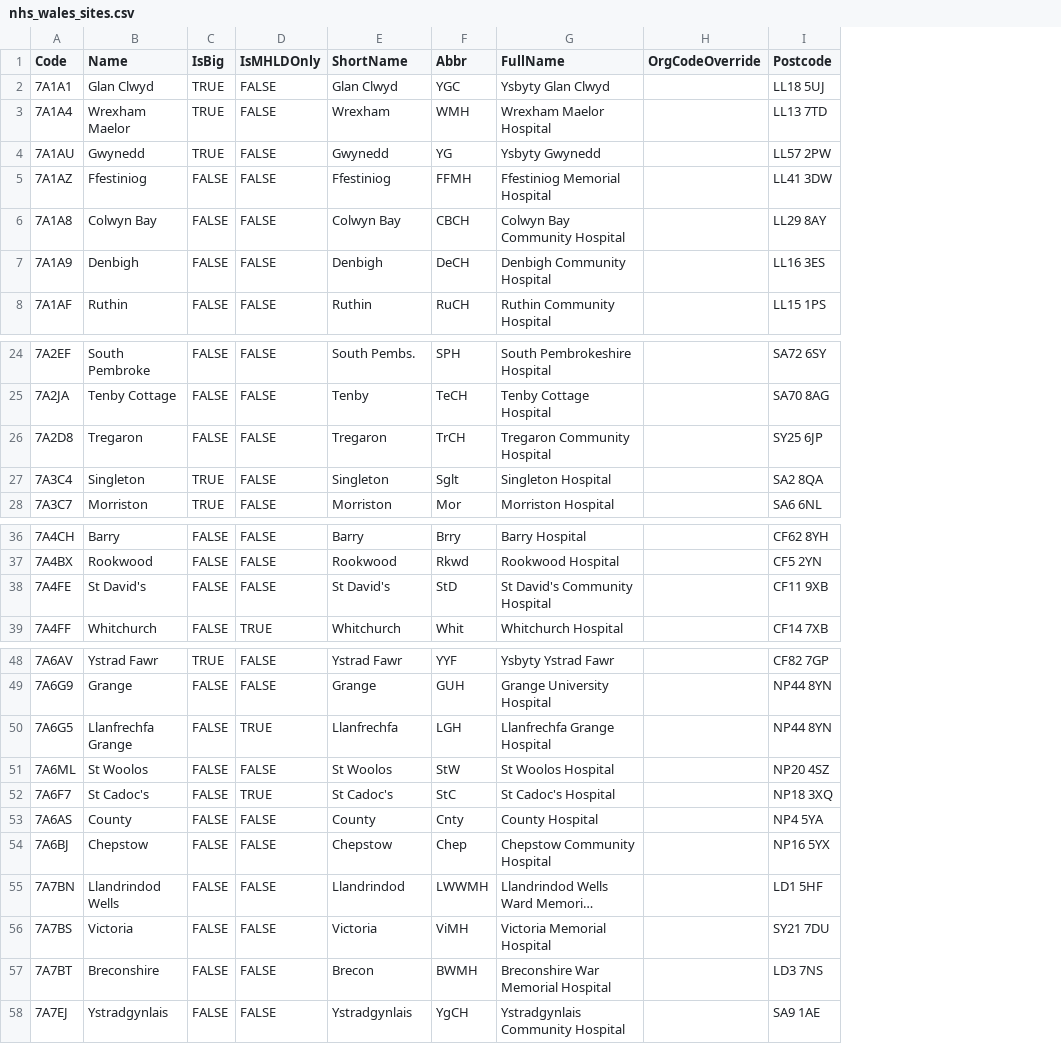
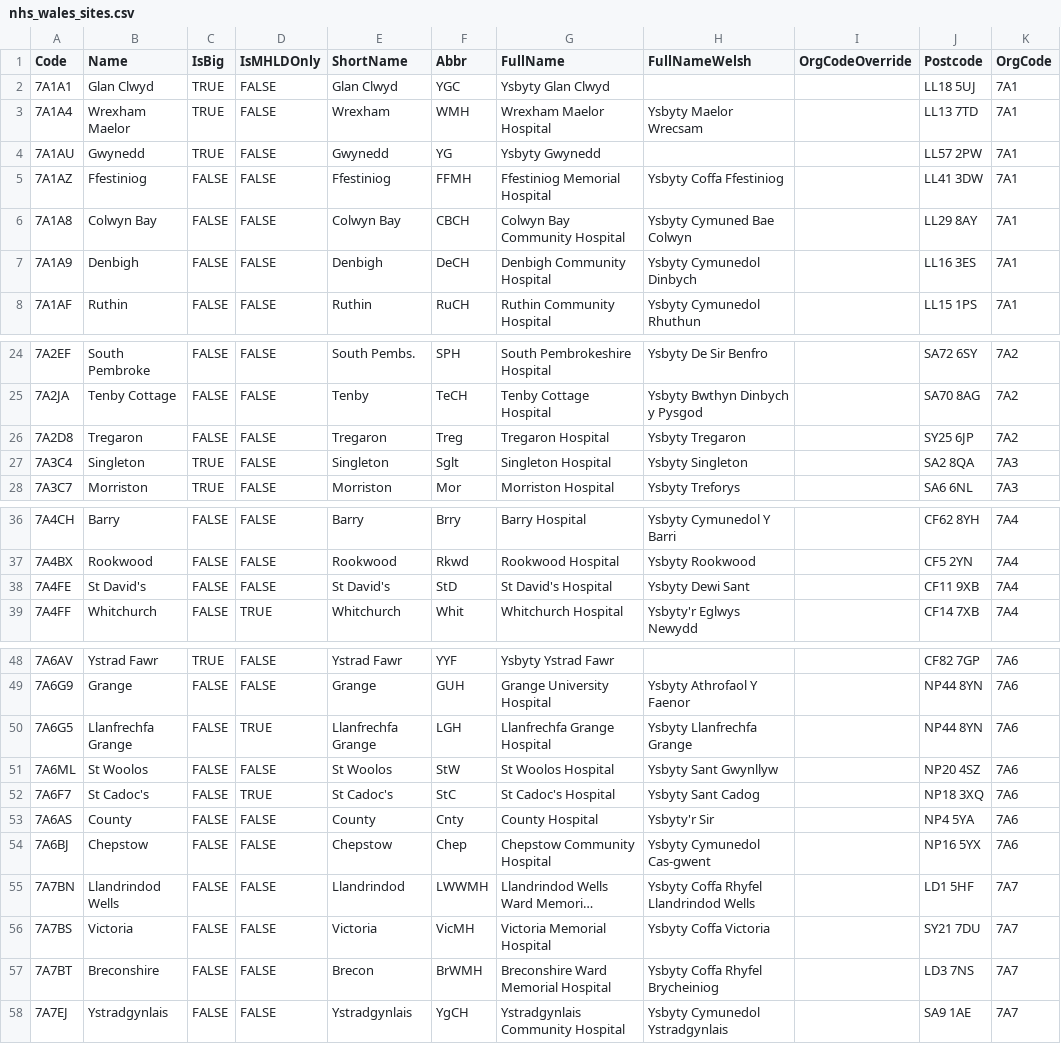
Before and after one commit to stupidpupil/r_nhs_wales_orgs_and_sites, a CSV file: data-raw/nhs_wales_sites.csv, drawn as a sheet; only a part is shown, gaps mark what is left out; long unchanged cells end in …; the diff names each change by its address in the sheet, - before the commit and + after, or states it on an @@ line.

Commit message:
Add basic support for FullNameWelsh

```diff
--- a/data-raw/nhs_wales_sites.csv
+++ b/data-raw/nhs_wales_sites.csv
+column H (FullNameWelsh), rows 3-8: Ysbyty Maelor Wrecsam |  | Ysbyty Coffa Ffestiniog | Ysbyty Cymuned Bae Colwyn | Ysbyty Cymunedol Dinbych | Ysbyty Cymunedol Rhuthun; rows 24-28: Ysbyty De Sir Benfro | Ysbyty Bwthyn Dinbych y Pysgod | Ysbyty Tregaron | Ysbyty Singleton | Ysbyty Treforys; rows 36-39: Ysbyty Cymunedol Y Barri | Ysbyty Rookwood | Ysbyty Dewi Sant | Ysbyty'r Eglwys Newydd; rows 49-58: Ysbyty Athrofaol Y Faenor | Ysbyty Llanfrechfa Grange | Ysbyty Sant Gwynllyw | Ysbyty Sant Cadog | Ysbyty'r Sir | Ysbyty Cymunedol Cas-gwent | Ysbyty Coffa Rhyfel Llandrindod Wells | Ysbyty Coffa Victoria | Ysbyty Coffa Rhyfel Brycheiniog | Ysbyty Cymunedol Ystradgynlais
+column K (OrgCode), rows 2-8: all 7A1; rows 24-28: 7A2 | 7A2 | 7A2 | 7A3 | 7A3; rows 36-39: all 7A4; rows 48-58: 7A6 | 7A6 | 7A6 | 7A6 | 7A6 | 7A6 | 7A6 | 7A7 | 7A7 | 7A7 | 7A7
-F26 (Abbr): TrCH
+F26 (Abbr): Treg
-G26 (FullName): Tregaron Community Hospital
+G26 (FullName): Tregaron Hospital
-G38 (FullName): St David's Community Hospital
+G38 (FullName): St David's Hospital
-E50 (ShortName): Llanfrechfa
+E50 (ShortName): Llanfrechfa Grange
-F56 (Abbr): ViMH
+F56 (Abbr): VicMH
-F57 (Abbr): BWMH
+F57 (Abbr): BrWMH
-G57 (FullName): Breconshire War Memorial Hospital
+G57 (FullName): Breconshire Ward Memorial Hospital
```
Also changed, not shown: 5 other files.
